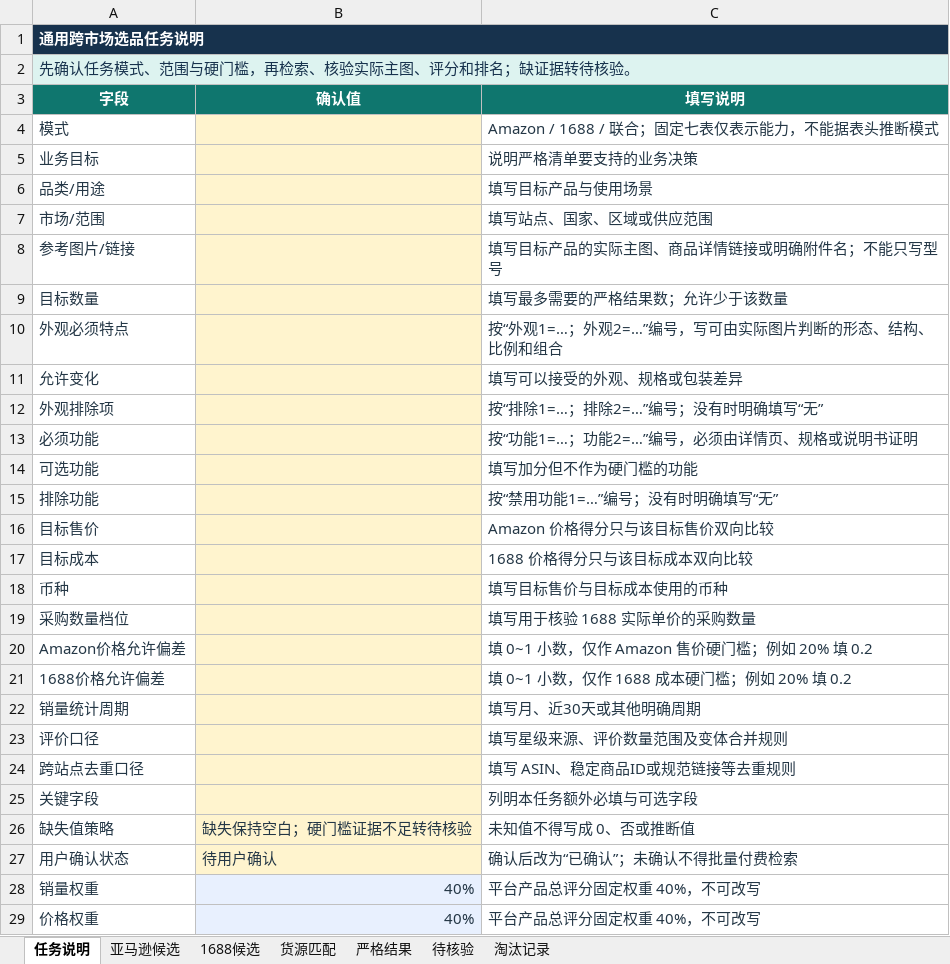
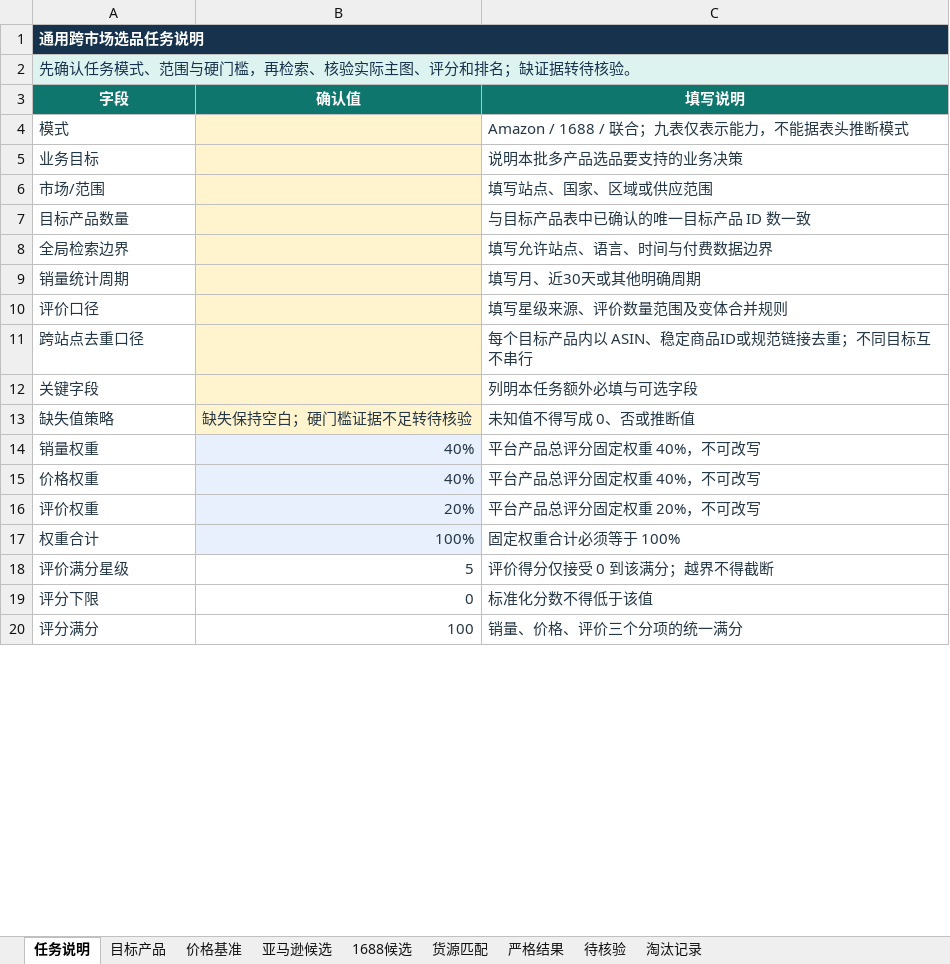
Before and after one commit to rjdcrbqj/cross-market-product-selection, an Excel workbook: skills/cross-market-product-selection/assets/通用选品数据库模板.xlsx, sheet 任务说明, drawn as a sheet; only a part is shown; the shorter side is filled out with more unchanged rows; values as stored, in another font and other column widths than the file's, no borders; table styles not drawn; removed rows and columns are numbered as before the commit, all else as after; the diff covers the shown part only; the diff names each change by its address in the sheet, - before the commit and + after, or states it on an @@ line.

```diff
--- a/skills/cross-market-product-selection/assets/通用选品数据库模板.xlsx (sheet 任务说明)
+++ b/skills/cross-market-product-selection/assets/通用选品数据库模板.xlsx (sheet 任务说明)
+sheet tab: 目标产品
+sheet tab: 价格基准
-C4 (填写说明): Amazon / 1688 / 联合；固定七表仅表示能力，不能据表头推断模式
+C4 (填写说明): Amazon / 1688 / 联合；九表仅表示能力，不能据表头推断模式
-C5 (填写说明): 说明严格清单要支持的业务决策
+C5 (填写说明): 说明本批多产品选品要支持的业务决策
-row 6: 品类/用途 |  | 填写目标产品与使用场景
-row 8: 参考图片/链接 |  | 填写目标产品的实际主图、商品详情链接或明确附件名；不能只写型号
-row 9: 目标数量 |  | 填写最多需要的严格结果数；允许少于该数量
-row 10: 外观必须特点 |  | 按“外观1=…；外观2=…”编号，写可由实际图片判断的形态、结构、比例和组合
-row 11: 允许变化 |  | 填写可以接受的外观、规格或包装差异
-row 12: 外观排除项 |  | 按“排除1=…；排除2=…”编号；没有时明确填写“无”
-row 13: 必须功能 |  | 按“功能1=…；功能2=…”编号，必须由详情页、规格或说明书证明
-row 14: 可选功能 |  | 填写加分但不作为硬门槛的功能
-row 15: 排除功能 |  | 按“禁用功能1=…”编号；没有时明确填写“无”
-row 16: 目标售价 |  | Amazon 价格得分只与该目标售价双向比较
-row 17: 目标成本 |  | 1688 价格得分只与该目标成本双向比较
-row 18: 币种 |  | 填写目标售价与目标成本使用的币种
-row 19: 采购数量档位 |  | 填写用于核验 1688 实际单价的采购数量
-row 20: Amazon价格允许偏差 |  | 填 0~1 小数，仅作 Amazon 售价硬门槛；例如 20% 填 0.2
-row 21: 1688价格允许偏差 |  | 填 0~1 小数，仅作 1688 成本硬门槛；例如 20% 填 0.2
+row 7: 目标产品数量 |  | 与目标产品表中已确认的唯一目标产品 ID 数一致
+row 8: 全局检索边界 |  | 填写允许站点、语言、时间与付费数据边界
-C11 (填写说明): 填写 ASIN、稳定商品ID或规范链接等去重规则
+C11 (填写说明): 每个目标产品内以 ASIN、稳定商品ID或规范链接去重；不同目标互不串行
-row 27: 用户确认状态 | 待用户确认 | 确认后改为“已确认”；未确认不得批量付费检索
```
Also changed, not shown: 4 edited cells elsewhere in this sheet, sheet 严格结果, sheet 货源匹配, sheet 1688候选, sheet 亚马逊候选, sheet 淘汰记录, sheet 待核验, formulas that keep their value, 19 other files.
